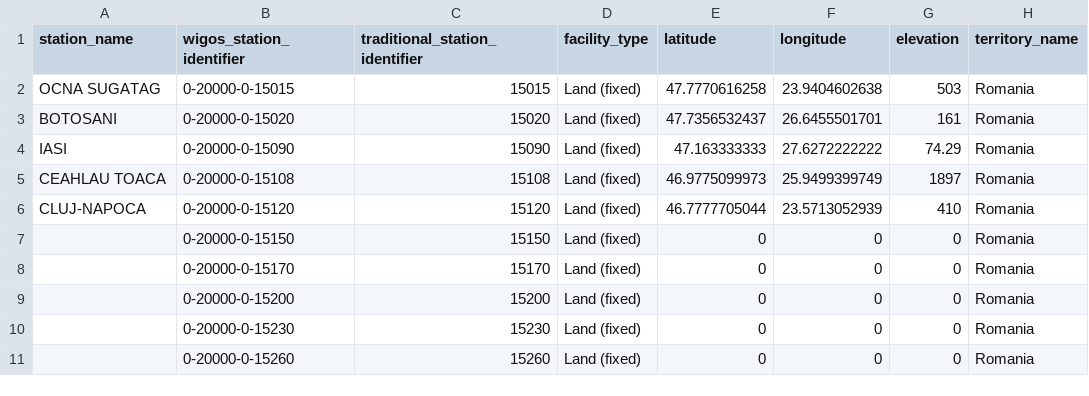
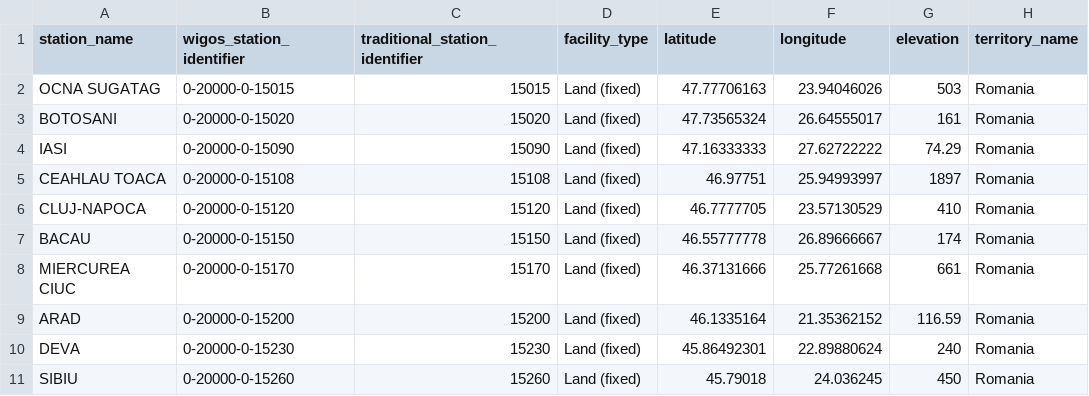
Before and after one commit to wmo-im/synop2bufr, a CSV file: example_data/metadata.csv, drawn as a sheet; only a part is shown; the diff covers the shown part only; the diff names each change by its address in the sheet, - before the commit and + after, or states it on an @@ line.

```diff
--- a/example_data/metadata.csv
+++ b/example_data/metadata.csv
-E2 (latitude): 47.7770616258
+E2 (latitude): 47.77706163
-F2 (longitude): 23.9404602638
+F2 (longitude): 23.94046026
-E3 (latitude): 47.7356532437
+E3 (latitude): 47.73565324
-F3 (longitude): 26.6455501701
+F3 (longitude): 26.64555017
-E4 (latitude): 47.163333333
+E4 (latitude): 47.16333333
-F4 (longitude): 27.6272222222
+F4 (longitude): 27.62722222
-E5 (latitude): 46.9775099973
+E5 (latitude): 46.97751
-F5 (longitude): 25.9499399749
+F5 (longitude): 25.94993997
-E6 (latitude): 46.7777705044
+E6 (latitude): 46.7777705
-F6 (longitude): 23.5713052939
+F6 (longitude): 23.57130529
-A7 (station_name): (empty)
+A7 (station_name): BACAU
-E7 (latitude): 0
+E7 (latitude): 46.55777778
-F7 (longitude): 0
+F7 (longitude): 26.89666667
-G7 (elevation): 0
+G7 (elevation): 174
-A8 (station_name): (empty)
+A8 (station_name): MIERCUREA CIUC
-E8 (latitude): 0
+E8 (latitude): 46.37131666
-F8 (longitude): 0
+F8 (longitude): 25.77261668
-G8 (elevation): 0
+G8 (elevation): 661
-A9 (station_name): (empty)
+A9 (station_name): ARAD
-E9 (latitude): 0
+E9 (latitude): 46.1335164
-F9 (longitude): 0
+F9 (longitude): 21.35362152
-G9 (elevation): 0
+G9 (elevation): 116.59
-A10 (station_name): (empty)
+A10 (station_name): DEVA
-E10 (latitude): 0
+E10 (latitude): 45.86492301
-F10 (longitude): 0
+F10 (longitude): 22.89880624
-G10 (elevation): 0
+G10 (elevation): 240
-A11 (station_name): (empty)
+A11 (station_name): SIBIU
-E11 (latitude): 0
+E11 (latitude): 45.79018
-F11 (longitude): 0
+F11 (longitude): 24.036245
-G11 (elevation): 0
+G11 (elevation): 450
```
Also changed, not shown: 52 edited cells elsewhere in this file, 5 other files.
